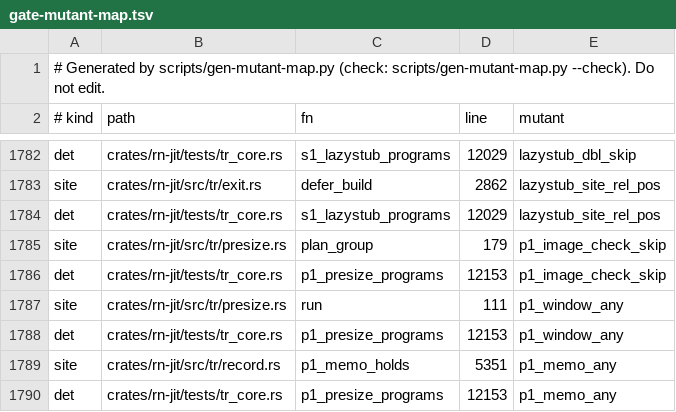
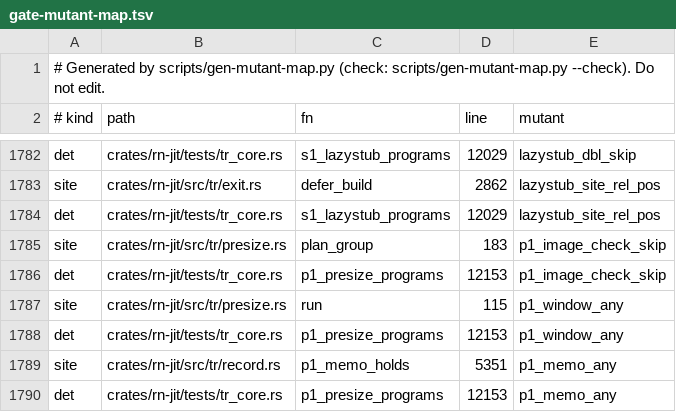
Before and after one commit to kpatvt/rustynail, a TSV file: scripts/gate-mutant-map.tsv, drawn as a sheet; only a part is shown, gaps mark what is left out.

```diff
--- a/scripts/gate-mutant-map.tsv
+++ b/scripts/gate-mutant-map.tsv
@@ -1784,5 +1784,5 @@ site	crates/rn-jit/src/tr/exit.rs	defer_build	2862	lazystub_site_rel_pos
 det	crates/rn-jit/tests/tr_core.rs	s1_lazystub_programs	12029	lazystub_site_rel_pos
-site	crates/rn-jit/src/tr/presize.rs	plan_group	179	p1_image_check_skip
+site	crates/rn-jit/src/tr/presize.rs	plan_group	183	p1_image_check_skip
 det	crates/rn-jit/tests/tr_core.rs	p1_presize_programs	12153	p1_image_check_skip
-site	crates/rn-jit/src/tr/presize.rs	run	111	p1_window_any
+site	crates/rn-jit/src/tr/presize.rs	run	115	p1_window_any
 det	crates/rn-jit/tests/tr_core.rs	p1_presize_programs	12153	p1_window_any
```
Also changed, not shown: 1 other file.
